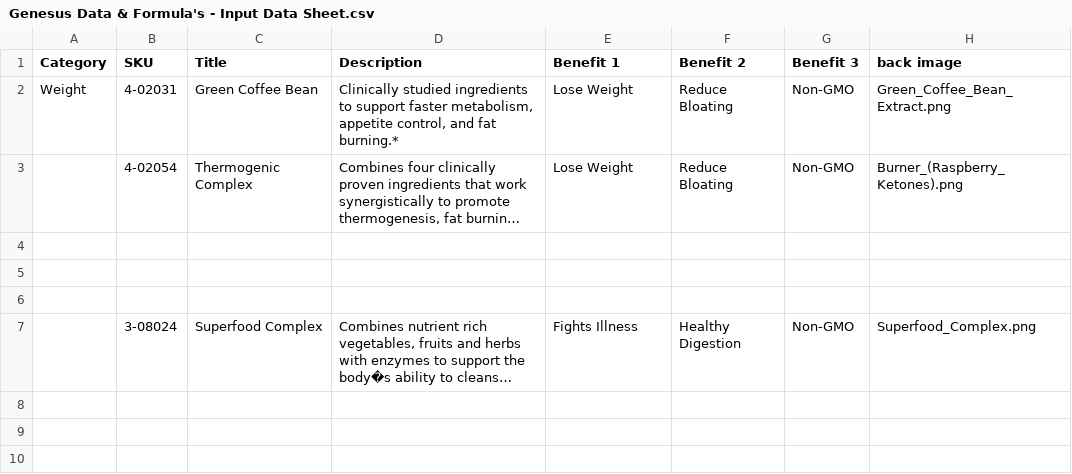
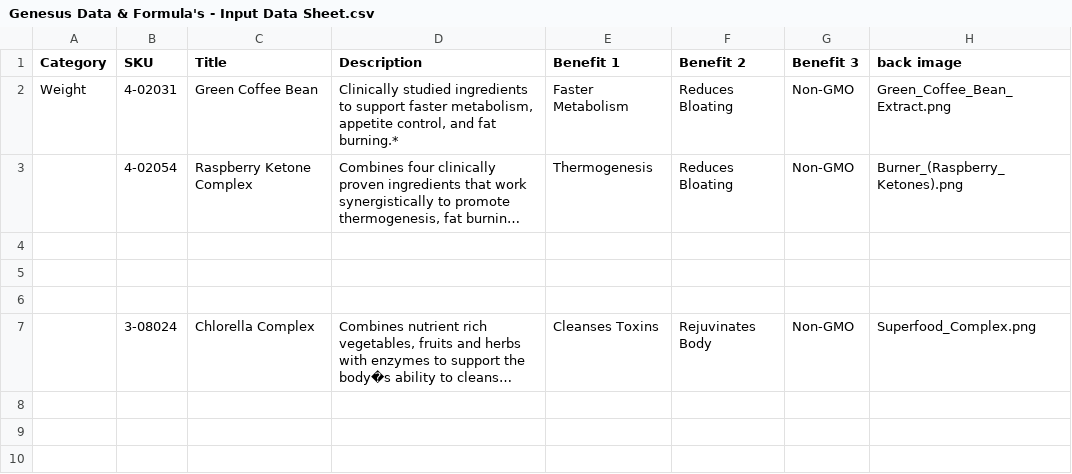
Before and after one commit to amatthi/Genesus, a CSV file: storage/csv/Genesus Data & Formula's - Input Data Sheet.csv, drawn as a sheet; only a part is shown; long unchanged cells end in …; the diff covers the shown part only; the diff names each change by its address in the sheet, - before the commit and + after, or states it on an @@ line.

```diff
--- a/storage/csv/Genesus Data & Formula's - Input Data Sheet.csv
+++ b/storage/csv/Genesus Data & Formula's - Input Data Sheet.csv
-E2 (Benefit 1): Lose Weight
+E2 (Benefit 1): Faster Metabolism
-F2:F3 (Benefit 2): Reduce Bloating
+F2:F3 (Benefit 2): Reduces Bloating
-C3 (Title): Thermogenic Complex
+C3 (Title): Raspberry Ketone Complex
-E3 (Benefit 1): Lose Weight
+E3 (Benefit 1): Thermogenesis
-C7 (Title): Superfood Complex
+C7 (Title): Chlorella Complex
-E7 (Benefit 1): Fights Illness
+E7 (Benefit 1): Cleanses Toxins
-F7 (Benefit 2): Healthy Digestion
+F7 (Benefit 2): Rejuvinates Body
```
Also changed, not shown: 1 added row, 1 removed row and 63 edited cells elsewhere in this file, 59 other files.
